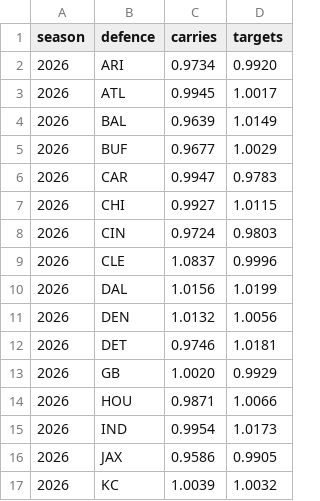
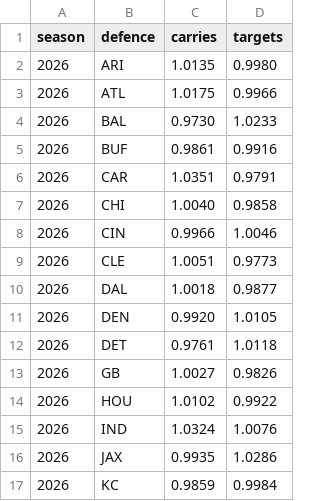
Before and after one commit to mattkindy/onlydrafts, a CSV file: data/curated/gameScript.csv, drawn as a sheet; only a part is shown; the diff covers the shown part only.

Commit message:
fix(gameScript): measure it from games that were played, not from the walk
I built this off the walk. Should have looked at box scores first.

What each defence does to a side's carries, as a spread across the
league: the walk said 12.5%, the games say 26%. The walk understates it
by about half, and it took forty minutes a season where this takes a
few seconds.

The table is fitted on the four seasons before the one it is for, and
pulled back by 0.287, which is what a defence keeps of its effect on
carries from one season to the next over 192 pairs. So most of last
year's is gone by August, which is the story with everything defensive.

You run least against Tampa, Baltimore and Detroit and most against
Carolina, the Jets and Indianapolis. Targets move the other way and
less.

Gibbs swings 9.5% across his season, worst at Minnesota and best
against the Jets.

Also here: a weekly box score per game, which is what prompted this,
is not worth showing. The effect that survives to August is 26% times
0.287, so about 7.5% across the league, and a man's own seventeen
opponents average most of that out. His line would read 12.3 carries
one week and 12.6 the next. That is a true number and a useless one to
print.

```diff
--- a/data/curated/gameScript.csv
+++ b/data/curated/gameScript.csv
@@ -1,17 +1,17 @@
 season,defence,carries,targets
-2026,ARI,0.9734,0.9920
-2026,ATL,0.9945,1.0017
-2026,BAL,0.9639,1.0149
-2026,BUF,0.9677,1.0029
-2026,CAR,0.9947,0.9783
-2026,CHI,0.9927,1.0115
-2026,CIN,0.9724,0.9803
-2026,CLE,1.0837,0.9996
-2026,DAL,1.0156,1.0199
-2026,DEN,1.0132,1.0056
-2026,DET,0.9746,1.0181
-2026,GB,1.0020,0.9929
-2026,HOU,0.9871,1.0066
-2026,IND,0.9954,1.0173
-2026,JAX,0.9586,0.9905
-2026,KC,1.0039,1.0032
+2026,ARI,1.0135,0.9980
+2026,ATL,1.0175,0.9966
+2026,BAL,0.9730,1.0233
+2026,BUF,0.9861,0.9916
+2026,CAR,1.0351,0.9791
+2026,CHI,1.0040,0.9858
+2026,CIN,0.9966,1.0046
+2026,CLE,1.0051,0.9773
+2026,DAL,1.0018,0.9877
+2026,DEN,0.9920,1.0105
+2026,DET,0.9761,1.0118
+2026,GB,1.0027,0.9826
+2026,HOU,1.0102,0.9922
+2026,IND,1.0324,1.0076
+2026,JAX,0.9935,1.0286
+2026,KC,0.9859,0.9984
```
Also changed, not shown: 32 edited cells elsewhere in this file, 5 other files.
